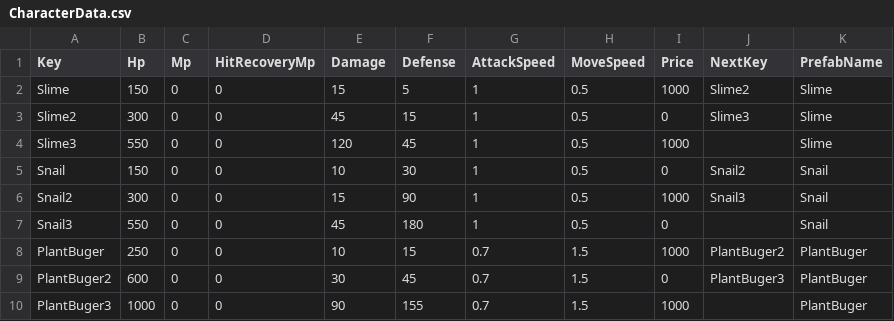
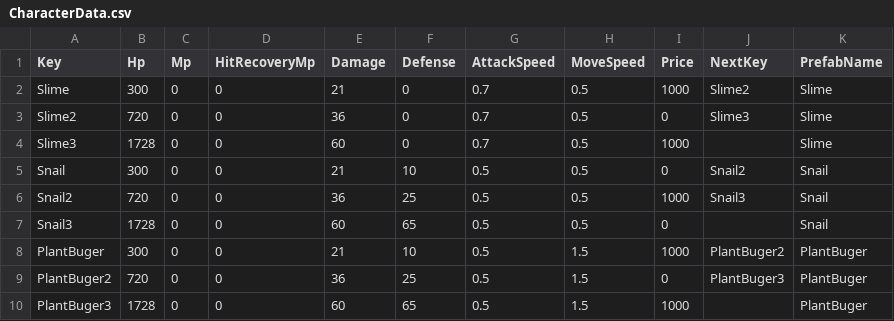
Before and after one commit to goodehd/MutantRampart, a CSV file: Assets/Resources/Data/CharacterData.csv, drawn as a sheet; only a part is shown; the diff covers the shown part only.

```diff
--- a/Assets/Resources/Data/CharacterData.csv
+++ b/Assets/Resources/Data/CharacterData.csv
@@ -1,10 +1,10 @@
 Key,Hp,Mp,HitRecoveryMp,Damage,Defense,AttackSpeed,MoveSpeed,Price,NextKey,PrefabName
-Slime,150,0,0,15,5,1,0.5,1000,Slime2,Slime
-Slime2,300,0,0,45,15,1,0.5,0,Slime3,Slime
-Slime3,550,0,0,120,45,1,0.5,1000,,Slime
-Snail,150,0,0,10,30,1,0.5,0,Snail2,Snail
-Snail2,300,0,0,15,90,1,0.5,1000,Snail3,Snail
-Snail3,550,0,0,45,180,1,0.5,0,,Snail
-PlantBuger,250,0,0,10,15,0.7,1.5,1000,PlantBuger2,PlantBuger
-PlantBuger2,600,0,0,30,45,0.7,1.5,0,PlantBuger3,PlantBuger
-PlantBuger3,1000,0,0,90,155,0.7,1.5,1000,,PlantBuger
+Slime,300,0,0,21,0,0.7,0.5,1000,Slime2,Slime
+Slime2,720,0,0,36,0,0.7,0.5,0,Slime3,Slime
+Slime3,1728,0,0,60,0,0.7,0.5,1000,,Slime
+Snail,300,0,0,21,10,0.5,0.5,0,Snail2,Snail
+Snail2,720,0,0,36,25,0.5,0.5,1000,Snail3,Snail
+Snail3,1728,0,0,60,65,0.5,0.5,0,,Snail
+PlantBuger,300,0,0,21,10,0.5,1.5,1000,PlantBuger2,PlantBuger
+PlantBuger2,720,0,0,36,25,0.5,1.5,0,PlantBuger3,PlantBuger
+PlantBuger3,1728,0,0,60,65,0.5,1.5,1000,,PlantBuger
```
Also changed, not shown: 104 edited cells elsewhere in this file, Assets/Resources/Data/ItemData.csv, Assets/Resources/Data/RoomData.csv, 3 other files.
